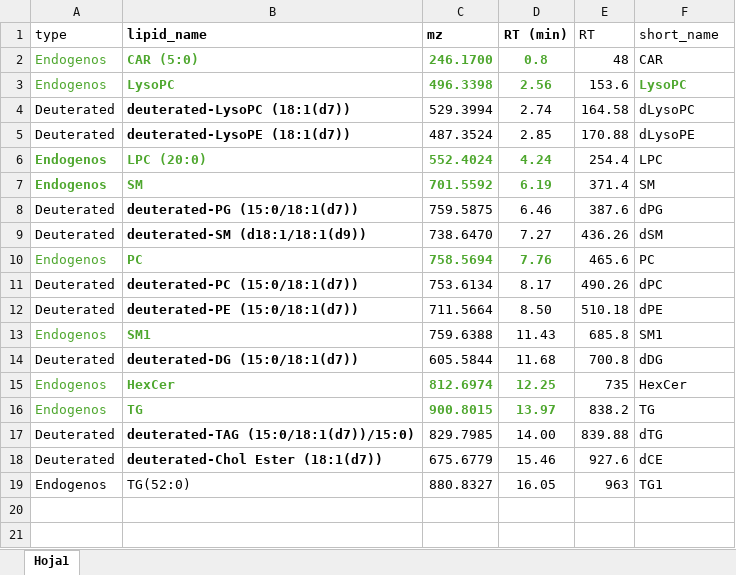
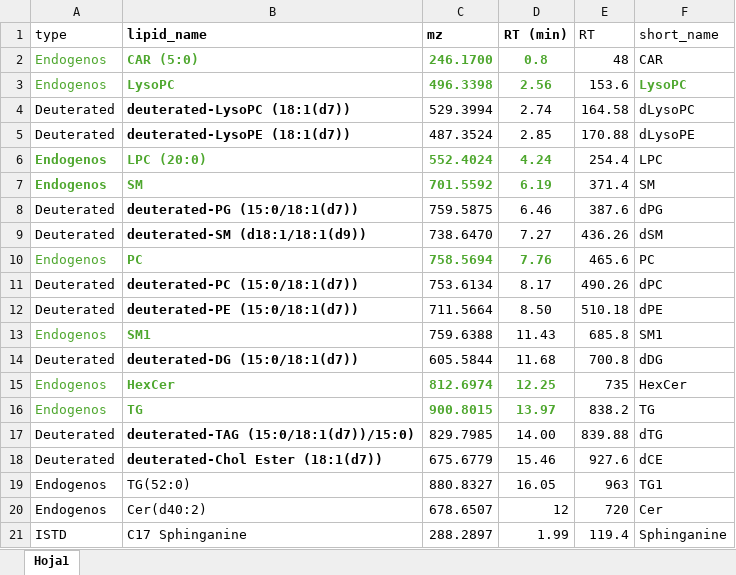
Before and after one commit to EuracBiomedicalResearch/Lipidomics-Processing-Workflow, an Excel workbook: applications/pilot_study/positive/pos_lipid_reference_set.xlsx, sheet Hoja1, drawn as a sheet; values as stored, in another font and other column widths than the file's, no borders; the diff names each change by its address in the sheet, - before the commit and + after, or states it on an @@ line.

```diff
--- a/applications/pilot_study/positive/pos_lipid_reference_set.xlsx (sheet Hoja1)
+++ b/applications/pilot_study/positive/pos_lipid_reference_set.xlsx (sheet Hoja1)
+row 20: Endogenos | Cer(d40:2) | 678.6507 | 12 | 720 | Cer
+row 21: ISTD | C17 Sphinganine | 288.2897 | 1.99 | 119.4 | Sphinganine
```
Also changed, not shown: applications/exercise_study/positive/pos_lipid_reference_set.xlsx, 1 other file.
